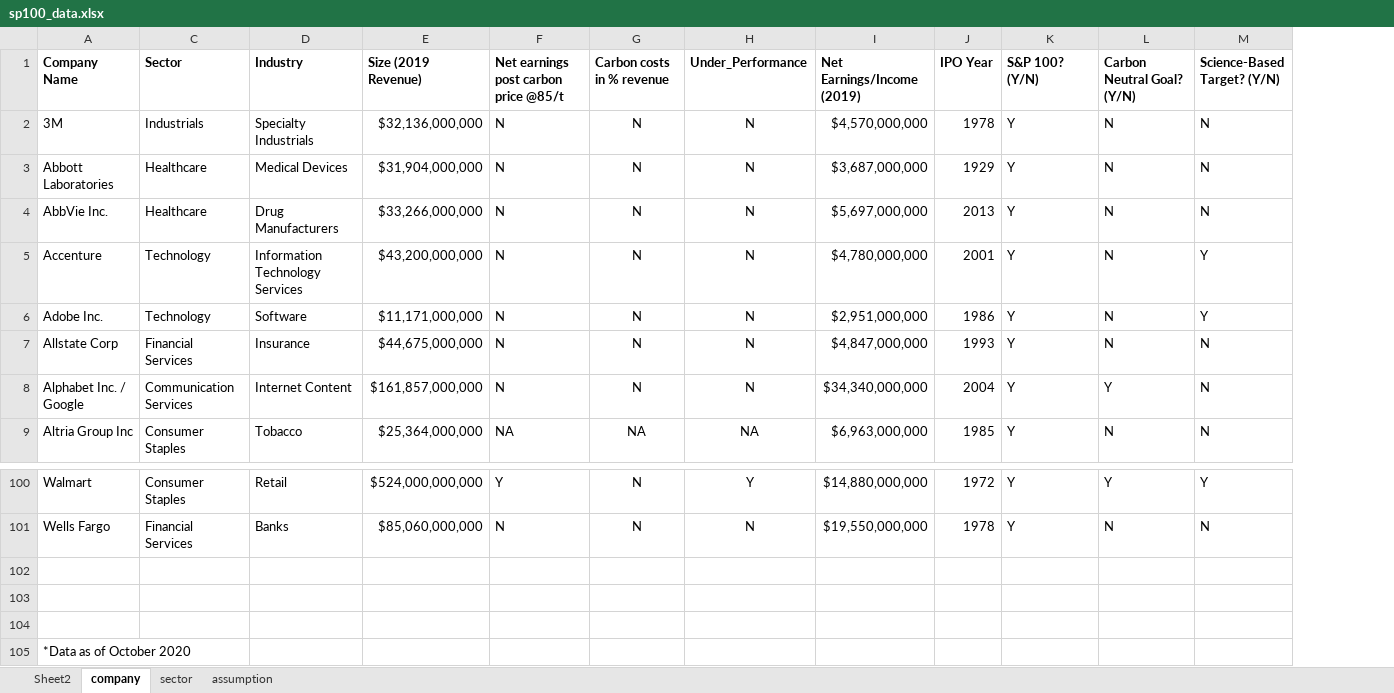
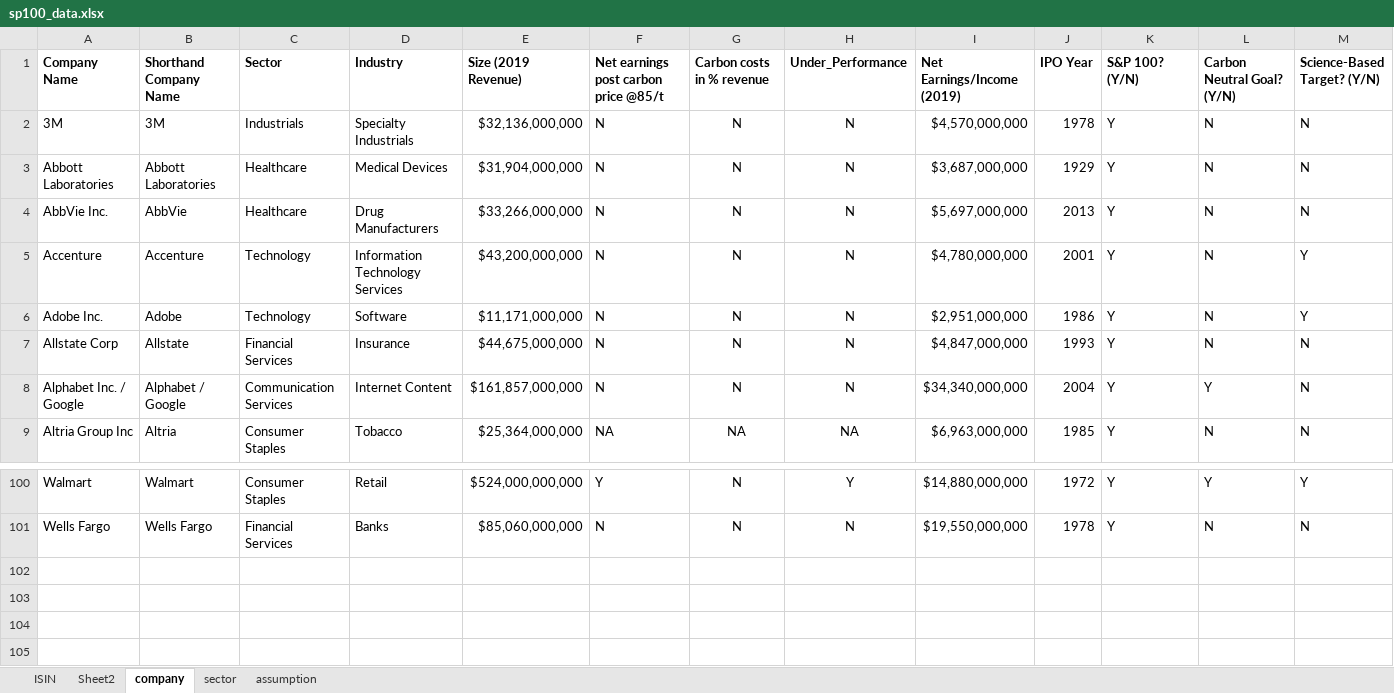
Before and after one commit to VinBots/django_project, an Excel workbook: django_project/static/django_project/data/sp100_data.xlsx, sheet company, drawn as a sheet; only a part is shown, gaps mark what is left out; values as stored, in another font and other column widths than the file's, no borders; table styles not drawn; removed rows and columns are numbered as before the commit, all else as after; rows hold the shown columns only; the diff names each change by its address in the sheet, - before the commit and + after, or states it on an @@ line.

```diff
--- a/django_project/static/django_project/data/sp100_data.xlsx (sheet company)
+++ b/django_project/static/django_project/data/sp100_data.xlsx (sheet company)
+sheet tab: ISIN
@@ column B (Shorthand Company Name) unhidden, rows 2-9: 3M | Abbott Laboratories | AbbVie | Accenture | Adobe | Allstate | Alphabet / Google | Altria; rows 100-101: Walmart | Wells Fargo @@
-row 102: (empty)
-row 103: (empty)
-row 104: (empty)
-row 105: *Data as of October 2020
```
Also changed, not shown: 4 other files.
